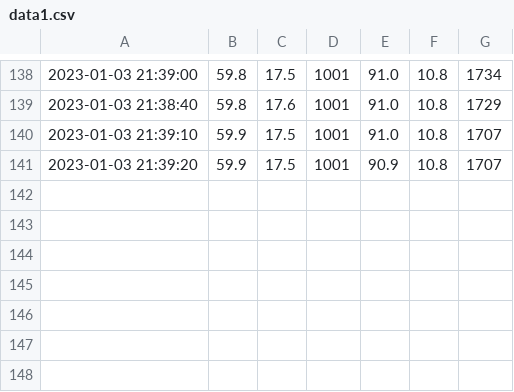
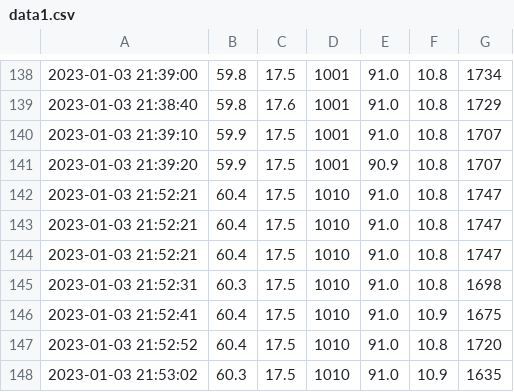
Before and after one commit to Mubeen31/Arduino-weather-sensors-DHT22-MQ-135, a CSV file: data1.csv, drawn as a sheet; only a part is shown, gaps mark what is left out.

```diff
--- a/data1.csv
+++ b/data1.csv
@@ -141 +141,8 @@
 2023-01-03 21:39:20,59.9,17.5,1001,90.9,10.8,1707
+2023-01-03 21:52:21,60.4,17.5,1010,91.0,10.8,1747
+2023-01-03 21:52:21,60.4,17.5,1010,91.0,10.8,1747
+2023-01-03 21:52:21,60.4,17.5,1010,91.0,10.8,1747
+2023-01-03 21:52:31,60.3,17.5,1010,91.0,10.8,1698
+2023-01-03 21:52:41,60.4,17.5,1010,91.0,10.9,1675
+2023-01-03 21:52:52,60.4,17.5,1010,91.0,10.8,1720
+2023-01-03 21:53:02,60.3,17.5,1010,91.0,10.9,1635
```
Also changed, not shown: 3 other files.
